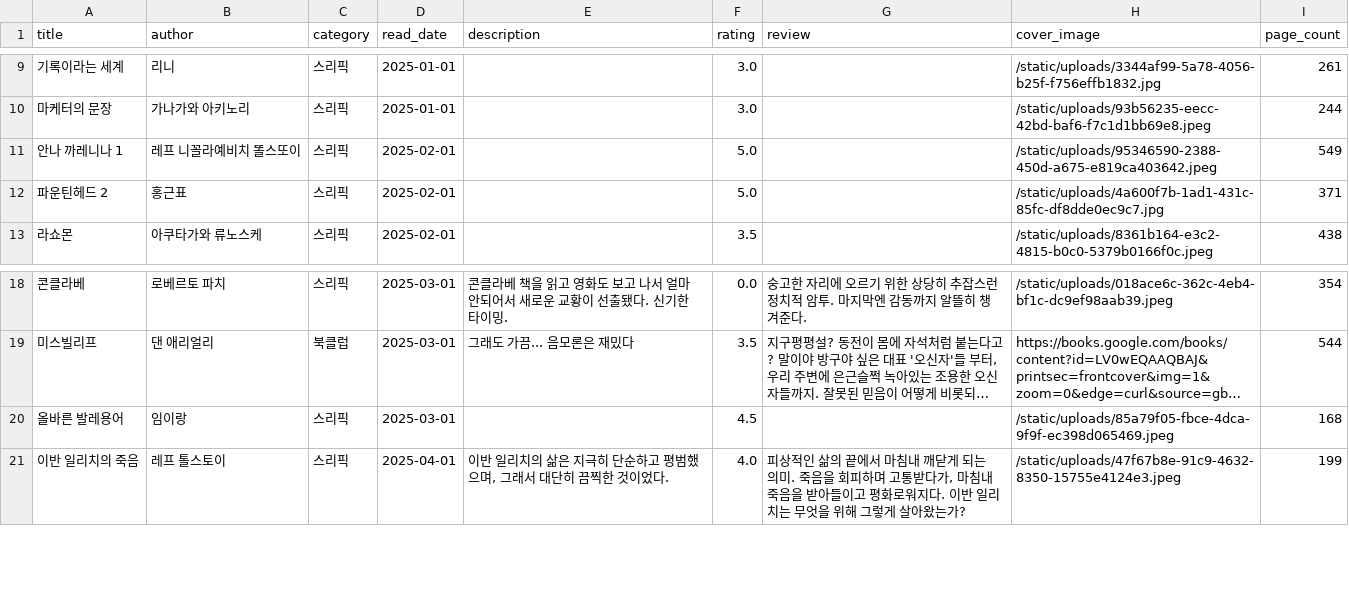
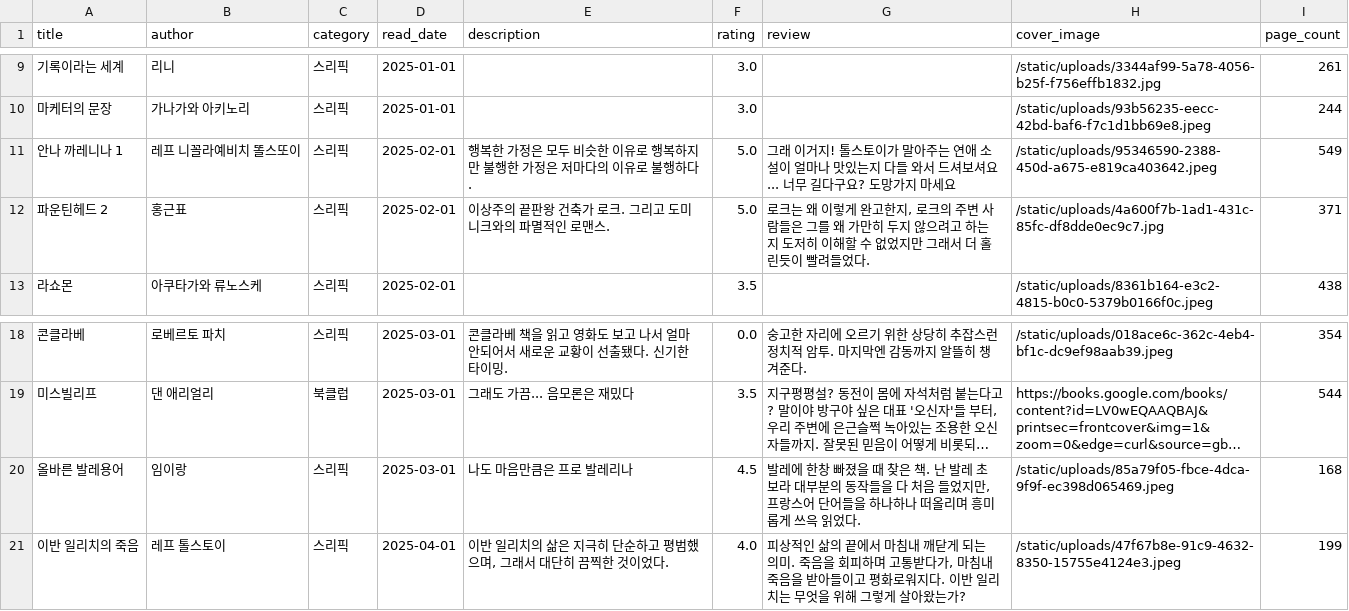
Before and after one commit to Rubyevebaby/bookshelf, a CSV file: sri_books_2025.csv, drawn as a sheet; only a part is shown, gaps mark what is left out; long unchanged cells end in …; the diff names each change by its address in the sheet, - before the commit and + after, or states it on an @@ line.

Commit message:
Export latest about and books data

```diff
--- a/sri_books_2025.csv
+++ b/sri_books_2025.csv
-E11 (description): (empty)
+E11 (description): 행복한 가정은 모두 비슷한 이유로 행복하지만 불행한 가정은 저마다의 이유로 불행하다.
-G11 (review): (empty)
+G11 (review): 그래 이거지! 톨스토이가 말아주는 연애 소설이 얼마나 맛있는지 다들 와서 드셔보셔요... 너무 길다구요? 도망가지 마세요
-E12 (description): (empty)
+E12 (description): 이상주의 끝판왕 건축가 로크. 그리고 도미니크와의 파멸적인 로맨스.
-G12 (review): (empty)
+G12 (review): 로크는 왜 이렇게 완고한지, 로크의 주변 사람들은 그를 왜 가만히 두지 않으려고 하는지 도저히 이해할 수 없었지만 그래서 더 홀린듯이 빨려들었다.
-E20 (description): (empty)
+E20 (description): 나도 마음만큼은 프로 발레리나
-G20 (review): (empty)
+G20 (review): 발레에 한창 빠졌을 때 찾은 책. 난 발레 초보라 대부분의 동작들을 다 처음 들었지만, 프랑스어 단어들을 하나하나 떠올리며 흥미롭게 쓰윽 읽었다.
```
Also changed, not shown: static/data/books.csv, 2 other files.
